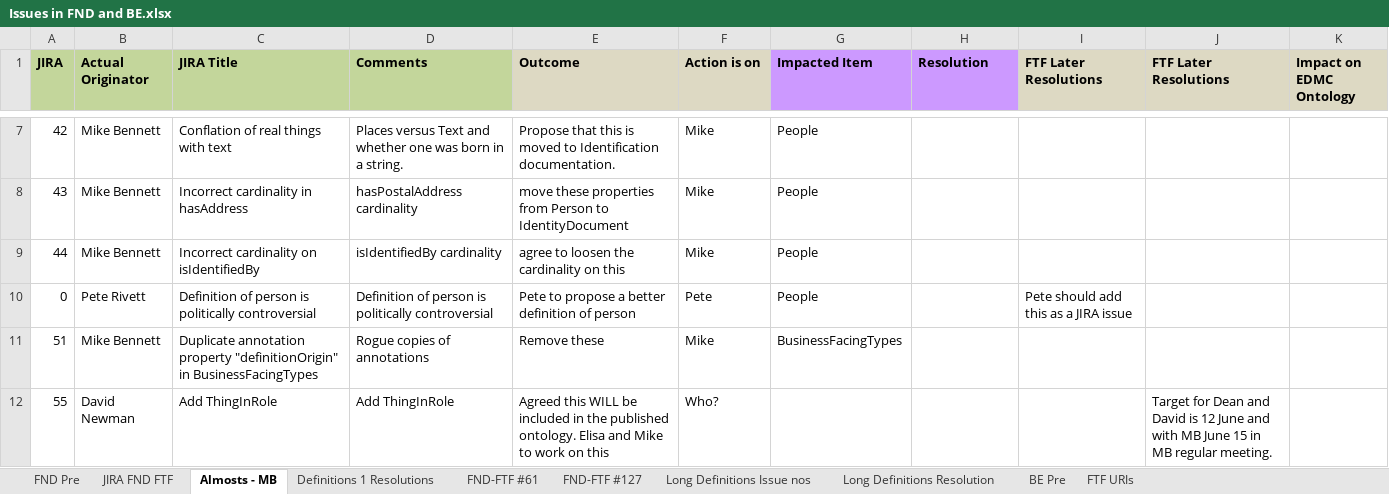
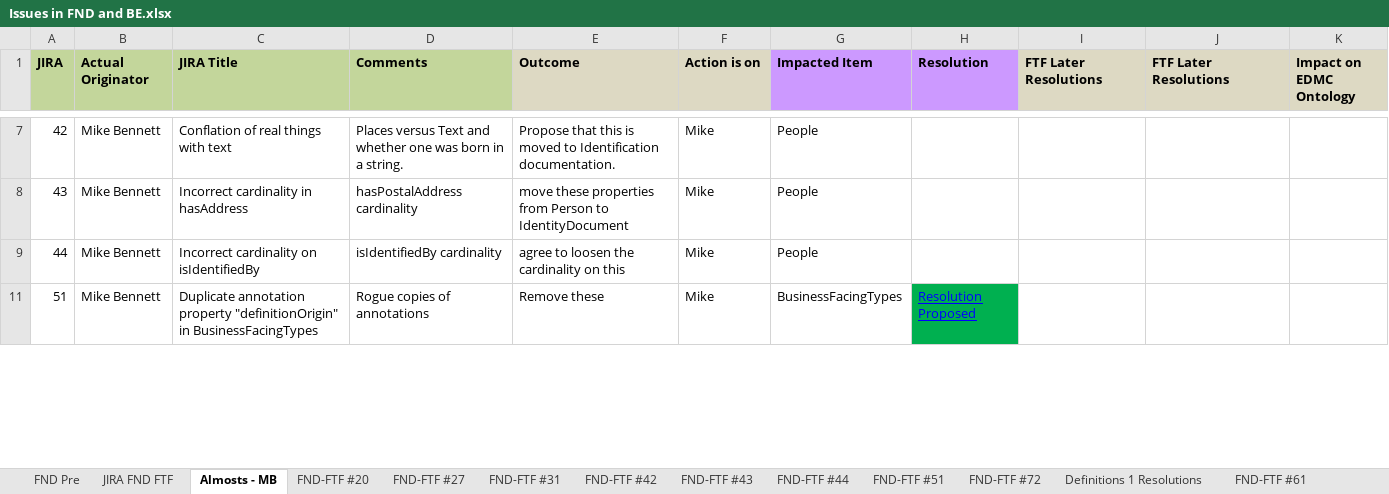
Before and after one commit to edmcouncil/fibo, an Excel workbook: Change Control Spreadsheets/Issues in FND and BE.xlsx, sheet Almosts - MB, drawn as a sheet; only a part is shown, gaps mark what is left out; values as stored, in another font and other column widths than the file's, no borders; the diff covers the shown part only; the diff names each change by its address in the sheet, - before the commit and + after, or states it on an @@ line.

Commit message:
Proposed resolutions to the 'Almost' issues with Mike's name on: all except those to do with People.rdf which are to come; and the JIRA #127 Long Definitions resolutions.
Let me know if the format works - Excel does present challenges e.g. in showing resulting views of changes in tables.

Comments welcome.

```diff
--- a/Change Control Spreadsheets/Issues in FND and BE.xlsx (sheet Almosts - MB)
+++ b/Change Control Spreadsheets/Issues in FND and BE.xlsx (sheet Almosts - MB)
+sheet tab: FND-FTF #20
+sheet tab: FND-FTF #27
+sheet tab: FND-FTF #31
+sheet tab: FND-FTF #42
+sheet tab: FND-FTF #43
+sheet tab: FND-FTF #44
+sheet tab: FND-FTF #51
+sheet tab: FND-FTF #72
@@ row 10 hidden: 0 | Pete Rivett | Definition of person is politically controversial | Definition of person is politically controversial | Pete to propose a better definition of person | Pete | People |  | Pete should add this as a JIRA issue @@
-H11 (Resolution): (empty)
+H11 (Resolution): Resolution Proposed
-H11 fill: none
+H11 fill: #00B050
@@ row 12 hidden: 55 | David Newman | Add ThingInRole | Add ThingInRole | Agreed this WILL be included in the published ontology. Elisa and Mike to work on this | Who? |  |  |  | Target for Dean and David is 12 June and with MB June 15 in MB regular meeting. @@
```
Also changed, not shown: 4 hidden or unhidden rows, 8 edited cells and cell formats elsewhere in this sheet, charts or pictures.
